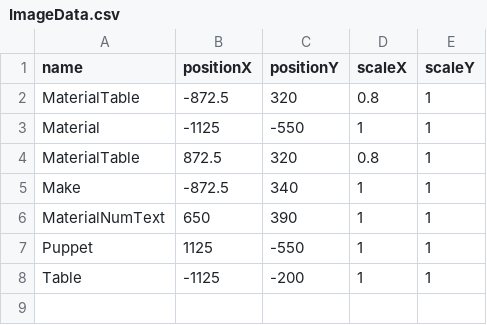
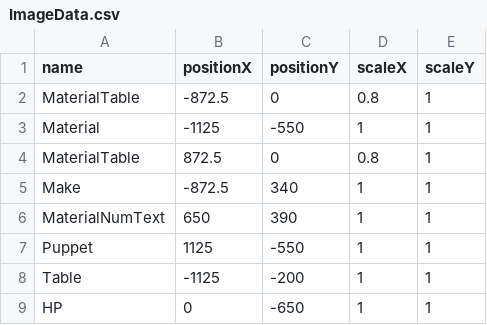
Before and after one commit to hina-og/GK3D-DirectX, a CSV file: Assets/GameData/ImageData.csv, drawn as a sheet.

```diff
--- a/Assets/GameData/ImageData.csv
+++ b/Assets/GameData/ImageData.csv
@@ -1,5 +1,5 @@
 name,positionX,positionY,scaleX,scaleY
-MaterialTable,-872.5,320,0.8,1
+MaterialTable,-872.5,0,0.8,1
 Material,-1125,-550,1,1
-MaterialTable,872.5,320,0.8,1
+MaterialTable,872.5,0,0.8,1
 Make,-872.5,340,1,1
@@ -8 +8,2 @@ Puppet,1125,-550,1,1
 Table,-1125,-200,1,1
+HP,0,-650,1,1
```
Also changed, not shown: 17 other files.
